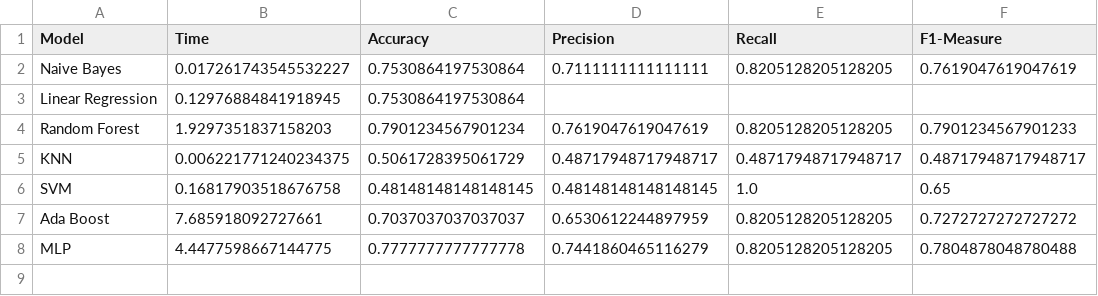
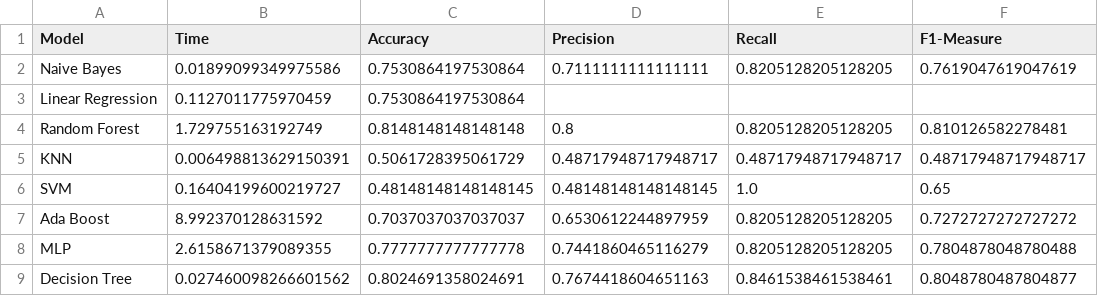
Before and after one commit to Nuneshere/RI-ecommerce, a CSV file: Classifier/results/result_bag_of_words.csv, drawn as a sheet.

```diff
--- a/Classifier/results/result_bag_of_words.csv
+++ b/Classifier/results/result_bag_of_words.csv
@@ -1,8 +1,9 @@
 Model,Time,Accuracy,Precision,Recall,F1-Measure
-Naive Bayes,0.017261743545532227,0.7530864197530864,0.7111111111111111,0.8205128205128205,0.7619047619047619
-Linear Regression,0.12976884841918945,0.7530864197530864,,,
-Random Forest,1.9297351837158203,0.7901234567901234,0.7619047619047619,0.8205128205128205,0.7901234567901233
-KNN,0.006221771240234375,0.5061728395061729,0.48717948717948717,0.48717948717948717,0.48717948717948717
-SVM,0.16817903518676758,0.48148148148148145,0.48148148148148145,1.0,0.65
-Ada Boost,7.685918092727661,0.7037037037037037,0.6530612244897959,0.8205128205128205,0.7272727272727272
-MLP,4.4477598667144775,0.7777777777777778,0.7441860465116279,0.8205128205128205,0.7804878048780488
+Naive Bayes,0.01899099349975586,0.7530864197530864,0.7111111111111111,0.8205128205128205,0.7619047619047619
+Linear Regression,0.1127011775970459,0.7530864197530864,,,
+Random Forest,1.729755163192749,0.8148148148148148,0.8,0.8205128205128205,0.810126582278481
+KNN,0.006498813629150391,0.5061728395061729,0.48717948717948717,0.48717948717948717,0.48717948717948717
+SVM,0.16404199600219727,0.48148148148148145,0.48148148148148145,1.0,0.65
+Ada Boost,8.992370128631592,0.7037037037037037,0.6530612244897959,0.8205128205128205,0.7272727272727272
+MLP,2.6158671379089355,0.7777777777777778,0.7441860465116279,0.8205128205128205,0.7804878048780488
+Decision Tree,0.027460098266601562,0.8024691358024691,0.7674418604651163,0.8461538461538461,0.8048780487804877
```
Also changed, not shown: Classifier/results/result_tf_idf.csv, 1 other file.
